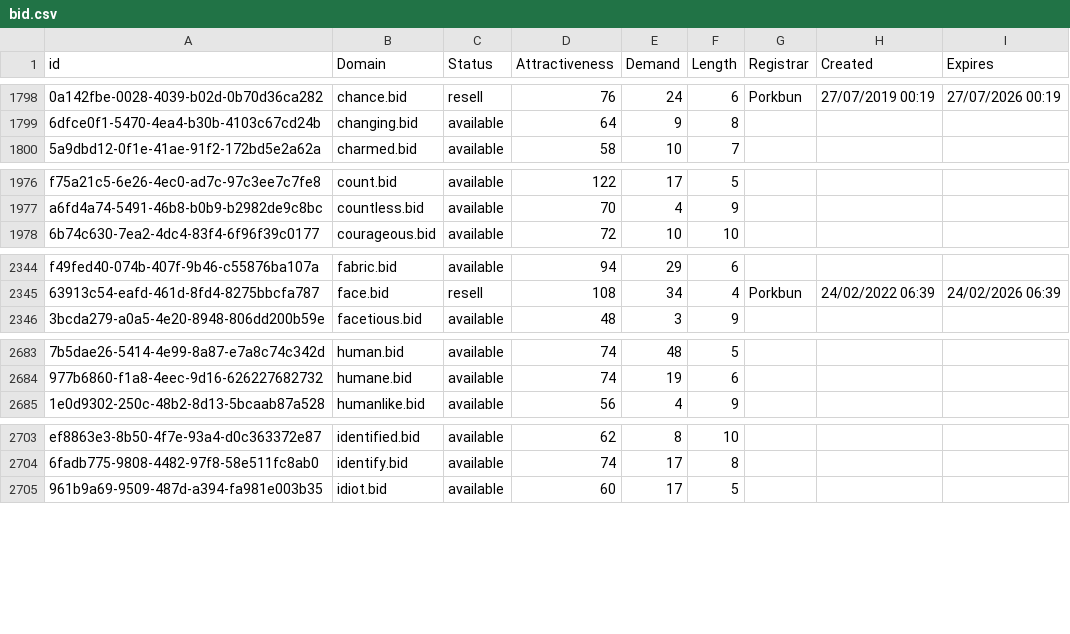
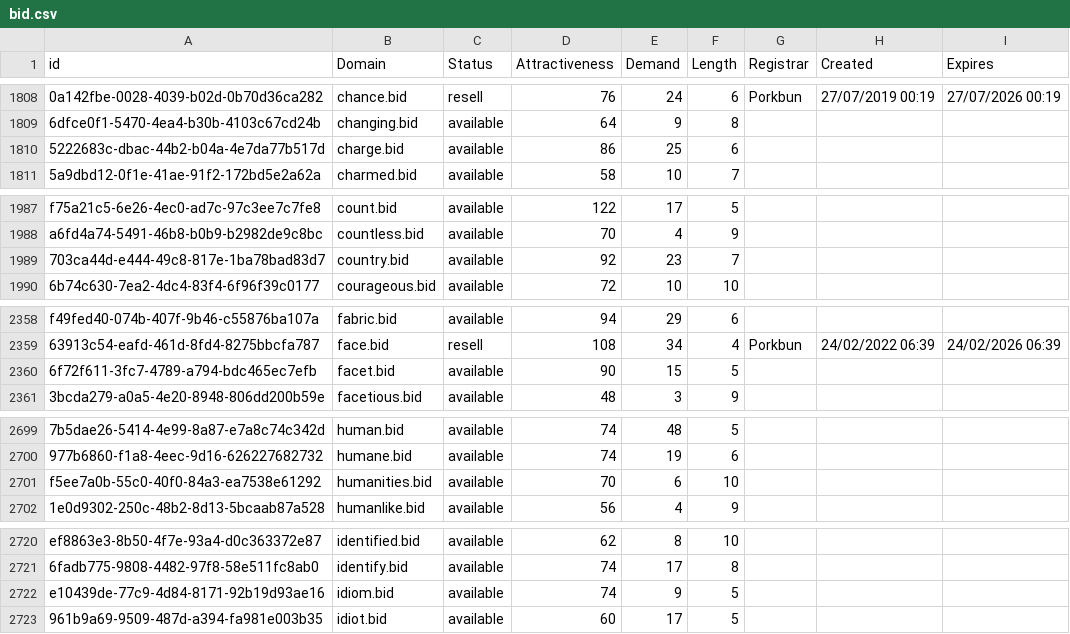
Before and after one commit to UniqueDomains/bid-oneword-domains, a CSV file: bid.csv, drawn as a sheet; only a part is shown, gaps mark what is left out; the diff covers the shown part only; the diff names each change by its address in the sheet, - before the commit and + after, or states it on an @@ line.

```diff
--- a/bid.csv
+++ b/bid.csv
+row 1810: 5222683c-dbac-44b2-b04a-4e7da77b517d | charge.bid | available | 86 | 25 | 6
+row 1989: 703ca44d-e444-49c8-817e-1ba78bad83d7 | country.bid | available | 92 | 23 | 7
+row 2360: 6f72f611-3fc7-4789-a794-bdc465ec7efb | facet.bid | available | 90 | 15 | 5
+row 2701: f5ee7a0b-55c0-40f0-84a3-ea7538e61292 | humanities.bid | available | 70 | 6 | 10
+row 2722: e10439de-77c9-4d84-8171-92b19d93ae16 | idiom.bid | available | 74 | 9 | 5
```
Also changed, not shown: 22 added rows and 16 edited cells elsewhere in this file, 2 other files.
